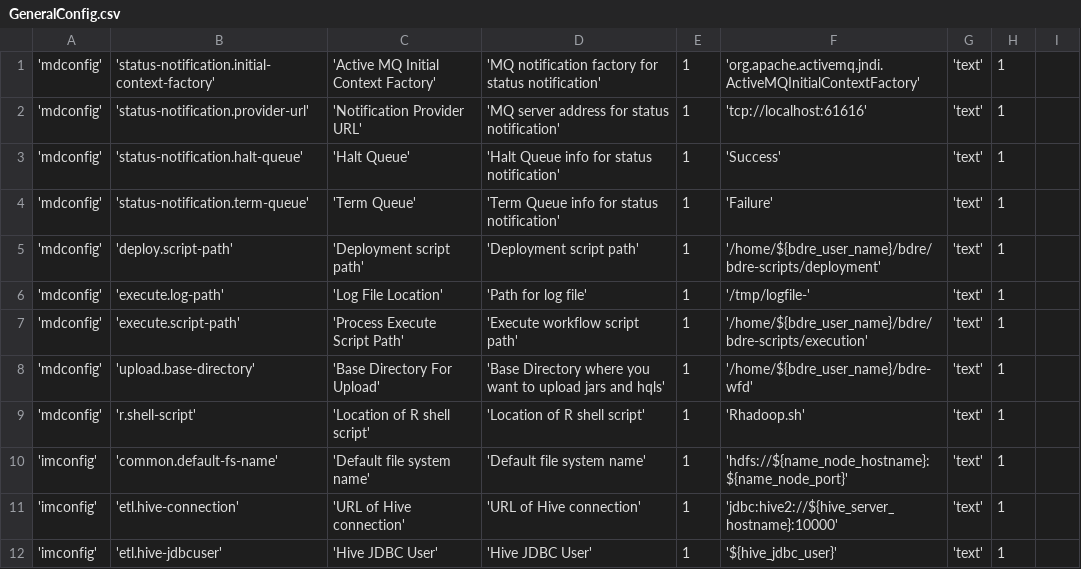
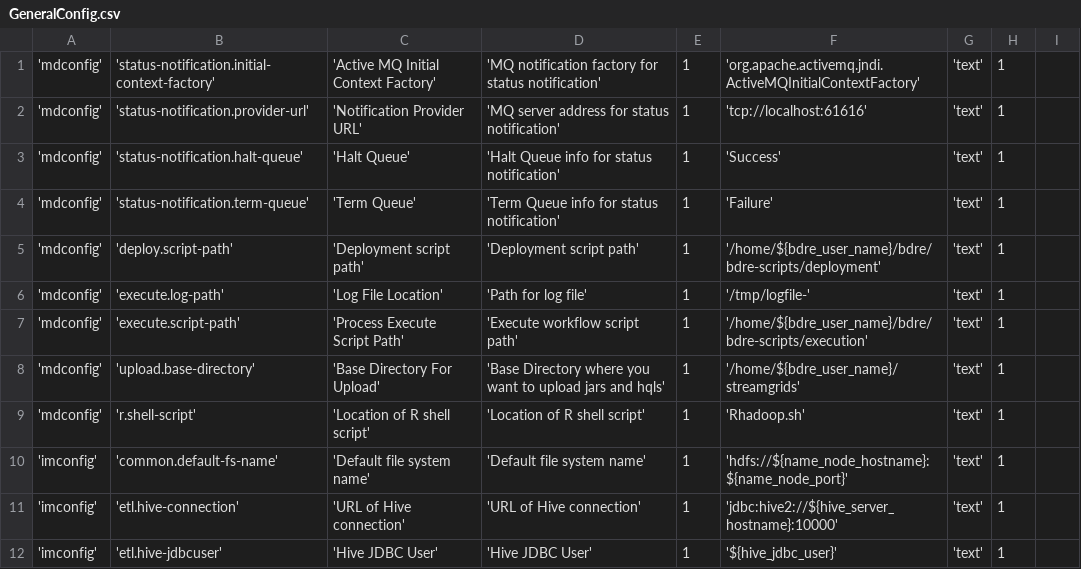
Before and after one commit to bdremadhav/StreamGrids, a CSV file: databases/setup/GeneralConfig.csv, drawn as a sheet; only a part is shown.

```diff
--- a/databases/setup/GeneralConfig.csv
+++ b/databases/setup/GeneralConfig.csv
@@ -7,3 +7,3 @@
 'mdconfig', 'execute.script-path', 'Process Execute Script Path', 'Execute workflow script path',  1, '/home/${bdre_user_name}/bdre/bdre-scripts/execution', 'text', 1
-'mdconfig', 'upload.base-directory', 'Base Directory For Upload', 'Base Directory where you want to upload jars and hqls',  1, '/home/${bdre_user_name}/bdre-wfd', 'text', 1
+'mdconfig', 'upload.base-directory', 'Base Directory For Upload', 'Base Directory where you want to upload jars and hqls',  1, '/home/${bdre_user_name}/streamgrids', 'text', 1
 'mdconfig', 'r.shell-script', 'Location of R shell script', 'Location of R shell script', 1, 'Rhadoop.sh', 'text', 1
```
Also changed, not shown: 5 other files.
